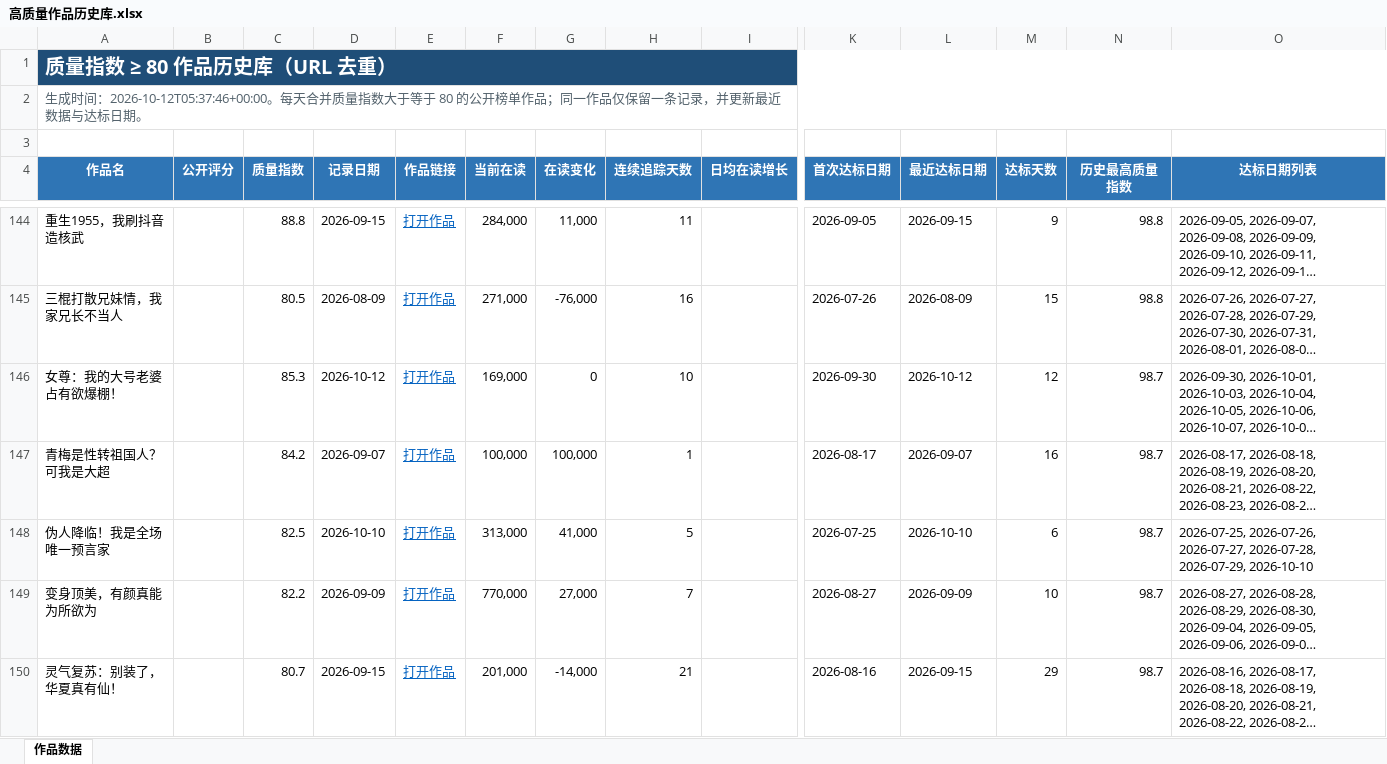
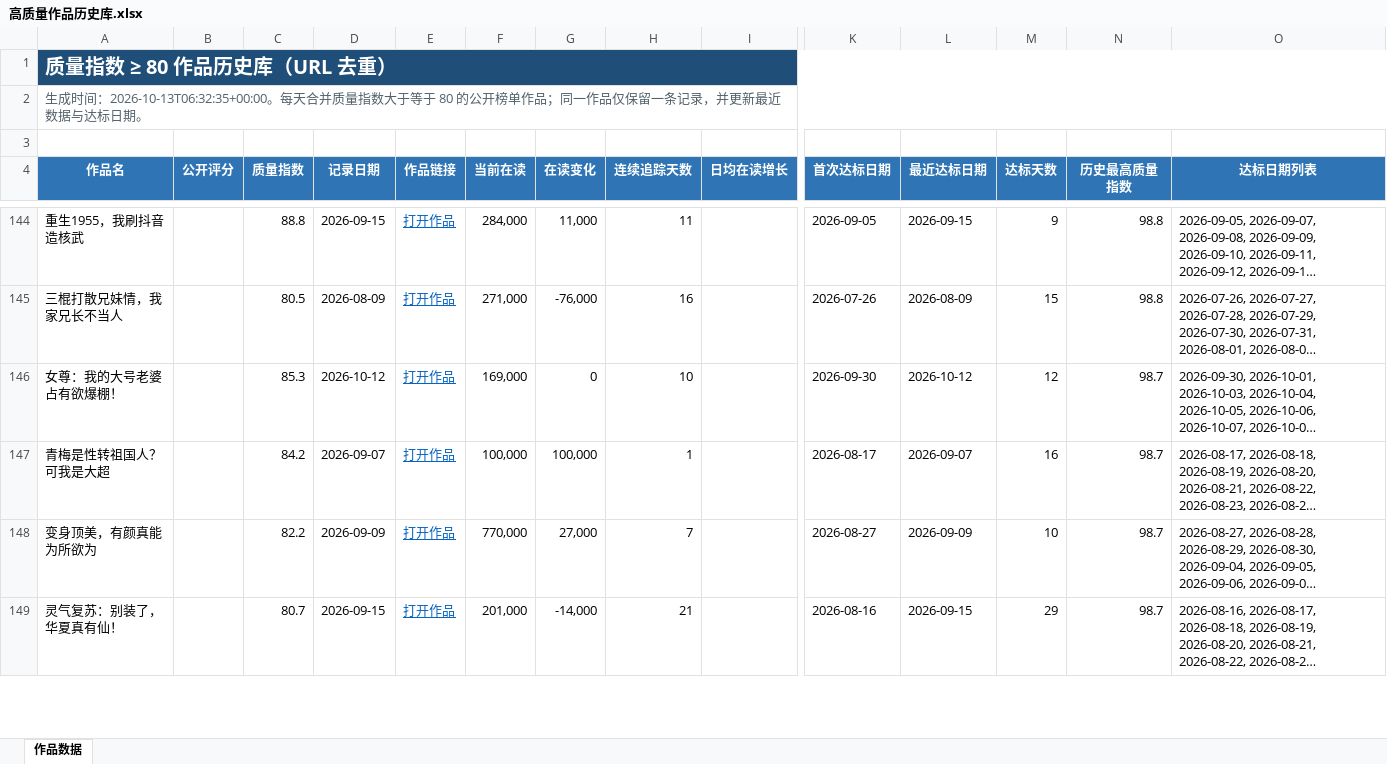
Before and after one commit to Ethan-Tangtang/fanqie-male-tracker, an Excel workbook: data/高质量作品历史库.xlsx, sheet 作品数据, drawn as a sheet; only a part is shown, gaps mark what is left out; long unchanged cells end in …; values as stored, in another font and other column widths than the file's, no borders; removed rows and columns are numbered as before the commit, all else as after; rows hold the shown columns only; the diff covers the shown part only; the diff names each change by its address in the sheet, - before the commit and + after, or states it on an @@ line.

```diff
--- a/data/高质量作品历史库.xlsx (sheet 作品数据)
+++ b/data/高质量作品历史库.xlsx (sheet 作品数据)
-A2 (作品名): …成时间：2026-10-12T05:37:46+00:00。每天合…
+A2 (作品名): …成时间：2026-10-13T06:32:35+00:00。每天合…
-row 148: 伪人降临！我是全场唯一预言家 |  | 82.5 | 2026-10-10 | 打开作品 | 313,000 | 41,000 | 5 |  | 2026-07-25 | 2026-10-10 | 6 | 98.7 | 2026-07-25, 2026-07-26, 2026-07-27, 2026-07-28, 2026-07-29, 2026-10-10
```
Also changed, not shown: 29 added rows, 24 removed rows and 84 edited cells elsewhere in this sheet, data/持续收益潜力作品.xlsx, 5 other files.
